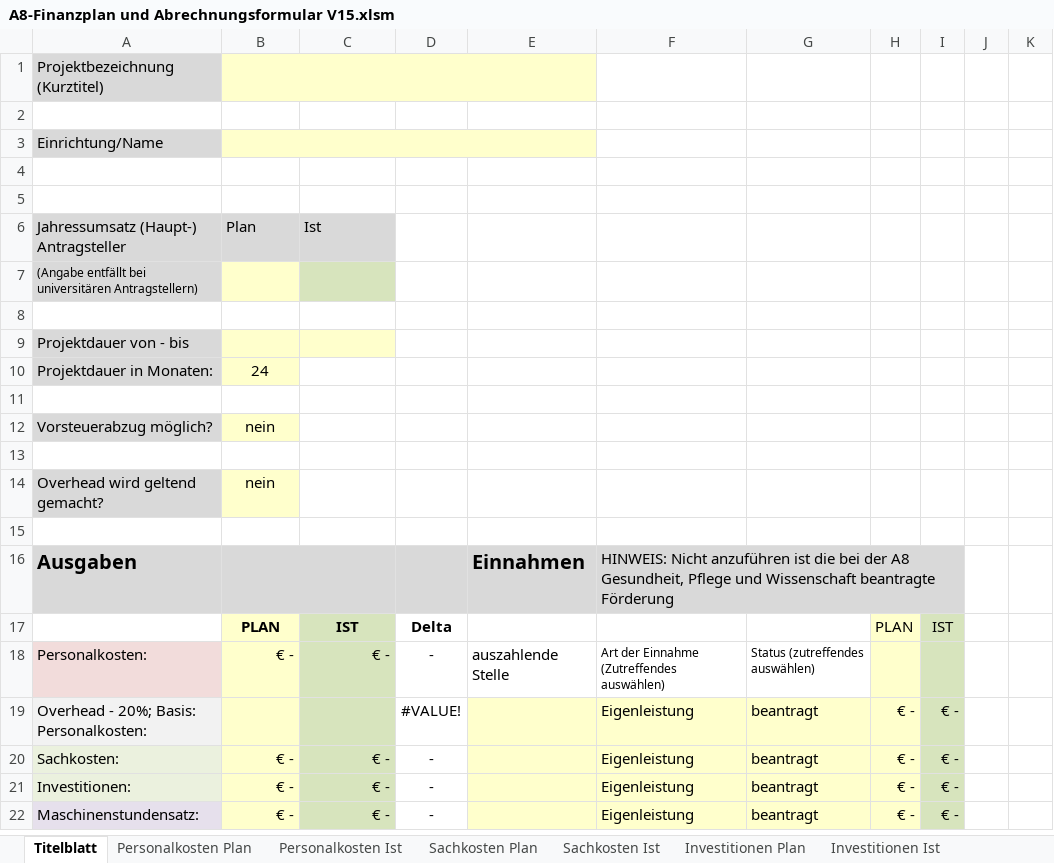
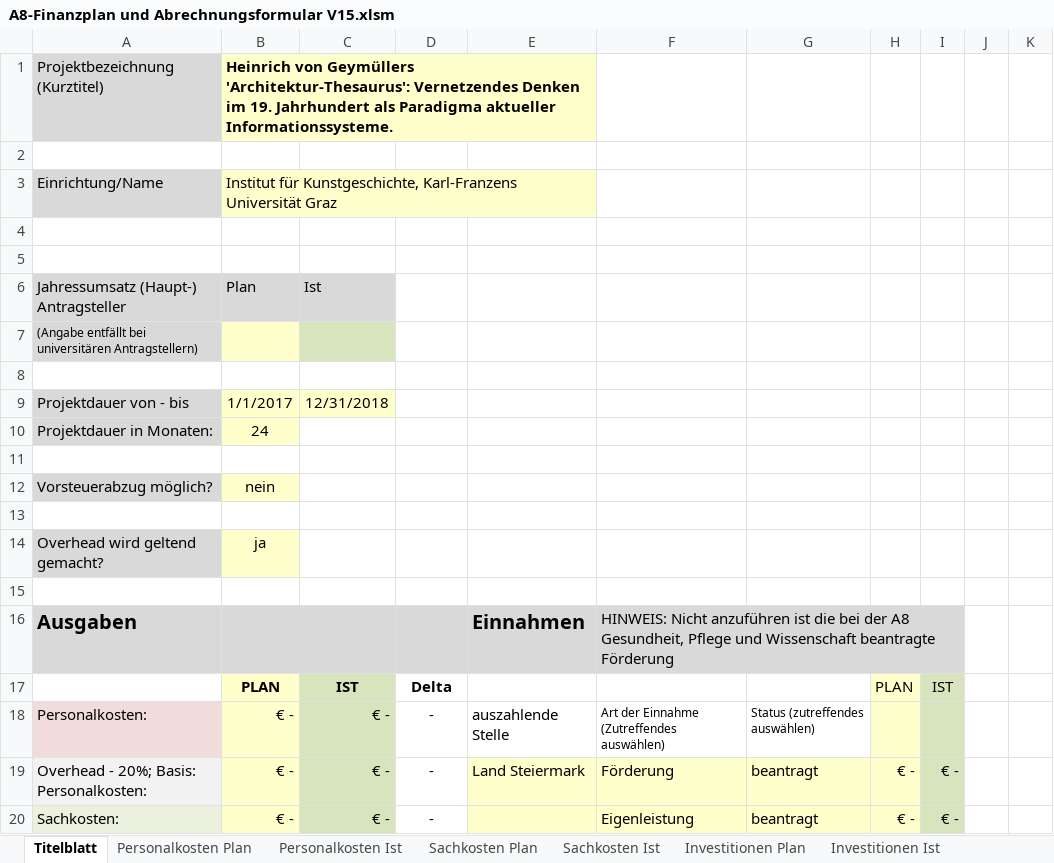
Before and after one commit to acady/geymueller, an Excel workbook: doc/FOLGEantrag/AntragLandStmk_2016/Formalitäten/A8-Finanzplan und Abrechnungsformular V15.xlsm, sheet Titelblatt, drawn as a sheet; only a part is shown; the shorter side is filled out with more unchanged rows; values as stored, in another font and other column widths than the file's, no borders; conditional formats not drawn; the diff names each change by its address in the sheet, - before the commit and + after, or states it on an @@ line.

```diff
--- a/doc/FOLGEantrag/AntragLandStmk_2016/Formalitäten/A8-Finanzplan und Abrechnungsformular V15.xlsm (sheet Titelblatt)
+++ b/doc/FOLGEantrag/AntragLandStmk_2016/Formalitäten/A8-Finanzplan und Abrechnungsformular V15.xlsm (sheet Titelblatt)
-B1: (empty)
+B1: Heinrich von Geymüllers 'Architektur-Thesaurus': Vernetzendes Denken im 19. Jahrhundert als Paradigma aktueller Informationssysteme.
-B3: (empty)
+B3: Institut für Kunstgeschichte, Karl-Franzens Universität Graz
-B9: (empty)
+B9: 1/1/2017
-C9: (empty)
+C9: 12/31/2018
-B14: nein
+B14: ja
-B19: (empty)
+B19: € -
-C19: (empty)
+C19: € -
-D19: #VALUE!
+D19: -
-E19: (empty)
+E19: Land Steiermark
-F19: Eigenleistung
+F19: Förderung
```
Also changed, not shown: sheet Personalkosten Plan, 2 other files.
